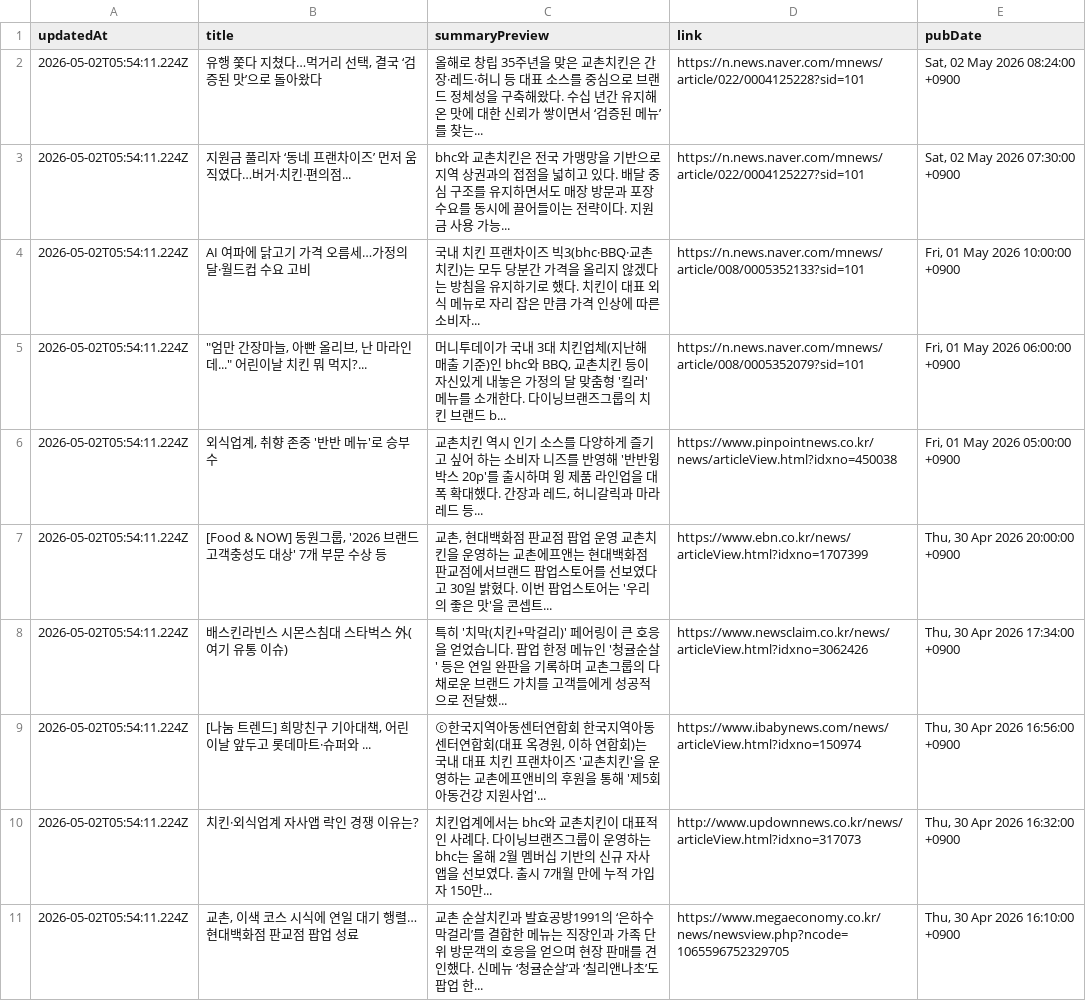
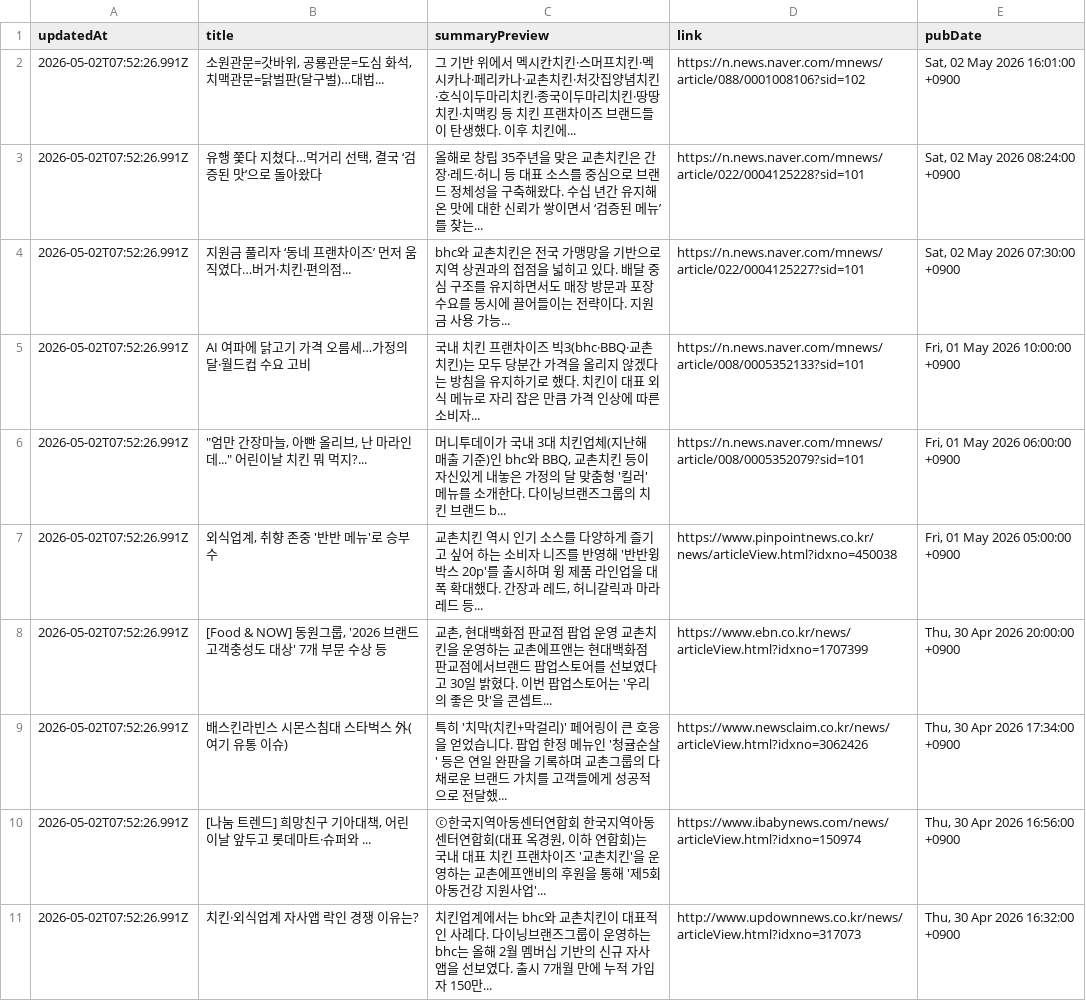
Before and after one commit to hermes-blue/chicken-mvp2-searching-style-cursor-, a CSV file: chicken-mvp/src/auto-kyochon-news.csv, drawn as a sheet.

```diff
--- a/chicken-mvp/src/auto-kyochon-news.csv
+++ b/chicken-mvp/src/auto-kyochon-news.csv
@@ -1,11 +1,11 @@
 "updatedAt","title","summaryPreview","link","pubDate"
-"2026-05-02T05:54:11.224Z","유행 쫓다 지쳤다…먹거리 선택, 결국 ‘검증된 맛’으로 돌아왔다","올해로 창립 35주년을 맞은 교촌치킨은 간장·레드·허니 등 대표 소스를 중심으로 브랜드 정체성을 구축해왔다. 수십 년간 유지해온 맛에 대한 신뢰가 쌓이면서 ‘검증된 메뉴’를 찾는...","https://n.news.naver.com/mnews/article/022/0004125228?sid=101","Sat, 02 May 2026 08:24:00 +0900"
-"2026-05-02T05:54:11.224Z","지원금 풀리자 ‘동네 프랜차이즈’ 먼저 움직였다…버거·치킨·편의점...","bhc와 교촌치킨은 전국 가맹망을 기반으로 지역 상권과의 접점을 넓히고 있다. 배달 중심 구조를 유지하면서도 매장 방문과 포장 수요를 동시에 끌어들이는 전략이다. 지원금 사용 가능...","https://n.news.naver.com/mnews/article/022/0004125227?sid=101","Sat, 02 May 2026 07:30:00 +0900"
-"2026-05-02T05:54:11.224Z","AI 여파에 닭고기 가격 오름세…가정의 달·월드컵 수요 고비","국내 치킨 프랜차이즈 빅3(bhc·BBQ·교촌치킨)는 모두 당분간 가격을 올리지 않겠다는 방침을 유지하기로 했다. 치킨이 대표 외식 메뉴로 자리 잡은 만큼 가격 인상에 따른 소비자...","https://n.news.naver.com/mnews/article/008/0005352133?sid=101","Fri, 01 May 2026 10:00:00 +0900"
-"2026-05-02T05:54:11.224Z","""엄만 간장마늘, 아빤 올리브, 난 마라인데..."" 어린이날 치킨 뭐 먹지?...","머니투데이가 국내 3대 치킨업체(지난해 매출 기준)인 bhc와 BBQ, 교촌치킨 등이 자신있게 내놓은 가정의 달 맞춤형 '킬러' 메뉴를 소개한다. 다이닝브랜즈그룹의 치킨 브랜드 b...","https://n.news.naver.com/mnews/article/008/0005352079?sid=101","Fri, 01 May 2026 06:00:00 +0900"
-"2026-05-02T05:54:11.224Z","외식업계, 취향 존중 '반반 메뉴'로 승부수","교촌치킨 역시 인기 소스를 다양하게 즐기고 싶어 하는 소비자 니즈를 반영해 '반반윙박스 20p'를 출시하며 윙 제품 라인업을 대폭 확대했다. 간장과 레드, 허니갈릭과 마라레드 등...","https://www.pinpointnews.co.kr/news/articleView.html?idxno=450038","Fri, 01 May 2026 05:00:00 +0900"
-"2026-05-02T05:54:11.224Z","[Food & NOW] 동원그룹, '2026 브랜드 고객충성도 대상' 7개 부문 수상 등","교촌, 현대백화점 판교점 팝업 운영 교촌치킨을 운영하는 교촌에프앤는 현대백화점 판교점에서브랜드 팝업스토어를 선보였다고 30일 밝혔다. 이번 팝업스토어는 '우리의 좋은 맛'을 콘셉트...","https://www.ebn.co.kr/news/articleView.html?idxno=1707399","Thu, 30 Apr 2026 20:00:00 +0900"
-"2026-05-02T05:54:11.224Z","배스킨라빈스 시몬스침대 스타벅스 外(여기 유통 이슈)","특히 '치막(치킨+막걸리)' 페어링이 큰 호응을 얻었습니다. 팝업 한정 메뉴인 '청귤순살' 등은 연일 완판을 기록하며 교촌그룹의 다채로운 브랜드 가치를 고객들에게 성공적으로 전달했...","https://www.newsclaim.co.kr/news/articleView.html?idxno=3062426","Thu, 30 Apr 2026 17:34:00 +0900"
-"2026-05-02T05:54:11.224Z","[나눔 트렌드] 희망친구 기아대책, 어린이날 앞두고 롯데마트·슈퍼와 ...","ⓒ한국지역아동센터연합회 한국지역아동센터연합회(대표 옥경원, 이하 연합회)는 국내 대표 치킨 프랜차이즈 '교촌치킨'을 운영하는 교촌에프앤비의 후원을 통해 '제5회 아동건강 지원사업'...","https://www.ibabynews.com/news/articleView.html?idxno=150974","Thu, 30 Apr 2026 16:56:00 +0900"
-"2026-05-02T05:54:11.224Z","치킨·외식업계 자사앱 락인 경쟁 이유는?","치킨업계에서는 bhc와 교촌치킨이 대표적인 사례다. 다이닝브랜즈그룹이 운영하는 bhc는 올해 2월 멤버십 기반의 신규 자사 앱을 선보였다. 출시 7개월 만에 누적 가입자 150만...","http://www.updownnews.co.kr/news/articleView.html?idxno=317073","Thu, 30 Apr 2026 16:32:00 +0900"
-"2026-05-02T05:54:11.224Z","교촌, 이색 코스 시식에 연일 대기 행렬… 현대백화점 판교점 팝업 성료","교촌 순살치킨과 발효공방1991의 ‘은하수 막걸리’를 결합한 메뉴는 직장인과 가족 단위 방문객의 호응을 얻으며 현장 판매를 견인했다. 신메뉴 ‘청귤순살’과 ‘칠리앤나초’도 팝업 한...","https://www.megaeconomy.co.kr/news/newsview.php?ncode=1065596752329705","Thu, 30 Apr 2026 16:10:00 +0900"
+"2026-05-02T07:52:26.991Z","소원관문=갓바위, 공룡관문=도심 화석, 치맥관문=닭벌판(달구벌)…대법...","그 기반 위에서 멕시칸치킨·스머프치킨·멕시카나·페리카나·교촌치킨·처갓집양념치킨·호식이두마리치킨·종국이두마리치킨·땅땅치킨·치맥킹 등 치킨 프랜차이즈 브랜드들이 탄생했다. 이후 치킨에...","https://n.news.naver.com/mnews/article/088/0001008106?sid=102","Sat, 02 May 2026 16:01:00 +0900"
+"2026-05-02T07:52:26.991Z","유행 쫓다 지쳤다…먹거리 선택, 결국 ‘검증된 맛’으로 돌아왔다","올해로 창립 35주년을 맞은 교촌치킨은 간장·레드·허니 등 대표 소스를 중심으로 브랜드 정체성을 구축해왔다. 수십 년간 유지해온 맛에 대한 신뢰가 쌓이면서 ‘검증된 메뉴’를 찾는...","https://n.news.naver.com/mnews/article/022/0004125228?sid=101","Sat, 02 May 2026 08:24:00 +0900"
+"2026-05-02T07:52:26.991Z","지원금 풀리자 ‘동네 프랜차이즈’ 먼저 움직였다…버거·치킨·편의점...","bhc와 교촌치킨은 전국 가맹망을 기반으로 지역 상권과의 접점을 넓히고 있다. 배달 중심 구조를 유지하면서도 매장 방문과 포장 수요를 동시에 끌어들이는 전략이다. 지원금 사용 가능...","https://n.news.naver.com/mnews/article/022/0004125227?sid=101","Sat, 02 May 2026 07:30:00 +0900"
+"2026-05-02T07:52:26.991Z","AI 여파에 닭고기 가격 오름세…가정의 달·월드컵 수요 고비","국내 치킨 프랜차이즈 빅3(bhc·BBQ·교촌치킨)는 모두 당분간 가격을 올리지 않겠다는 방침을 유지하기로 했다. 치킨이 대표 외식 메뉴로 자리 잡은 만큼 가격 인상에 따른 소비자...","https://n.news.naver.com/mnews/article/008/0005352133?sid=101","Fri, 01 May 2026 10:00:00 +0900"
+"2026-05-02T07:52:26.991Z","""엄만 간장마늘, 아빤 올리브, 난 마라인데..."" 어린이날 치킨 뭐 먹지?...","머니투데이가 국내 3대 치킨업체(지난해 매출 기준)인 bhc와 BBQ, 교촌치킨 등이 자신있게 내놓은 가정의 달 맞춤형 '킬러' 메뉴를 소개한다. 다이닝브랜즈그룹의 치킨 브랜드 b...","https://n.news.naver.com/mnews/article/008/0005352079?sid=101","Fri, 01 May 2026 06:00:00 +0900"
+"2026-05-02T07:52:26.991Z","외식업계, 취향 존중 '반반 메뉴'로 승부수","교촌치킨 역시 인기 소스를 다양하게 즐기고 싶어 하는 소비자 니즈를 반영해 '반반윙박스 20p'를 출시하며 윙 제품 라인업을 대폭 확대했다. 간장과 레드, 허니갈릭과 마라레드 등...","https://www.pinpointnews.co.kr/news/articleView.html?idxno=450038","Fri, 01 May 2026 05:00:00 +0900"
+"2026-05-02T07:52:26.991Z","[Food & NOW] 동원그룹, '2026 브랜드 고객충성도 대상' 7개 부문 수상 등","교촌, 현대백화점 판교점 팝업 운영 교촌치킨을 운영하는 교촌에프앤는 현대백화점 판교점에서브랜드 팝업스토어를 선보였다고 30일 밝혔다. 이번 팝업스토어는 '우리의 좋은 맛'을 콘셉트...","https://www.ebn.co.kr/news/articleView.html?idxno=1707399","Thu, 30 Apr 2026 20:00:00 +0900"
+"2026-05-02T07:52:26.991Z","배스킨라빈스 시몬스침대 스타벅스 外(여기 유통 이슈)","특히 '치막(치킨+막걸리)' 페어링이 큰 호응을 얻었습니다. 팝업 한정 메뉴인 '청귤순살' 등은 연일 완판을 기록하며 교촌그룹의 다채로운 브랜드 가치를 고객들에게 성공적으로 전달했...","https://www.newsclaim.co.kr/news/articleView.html?idxno=3062426","Thu, 30 Apr 2026 17:34:00 +0900"
+"2026-05-02T07:52:26.991Z","[나눔 트렌드] 희망친구 기아대책, 어린이날 앞두고 롯데마트·슈퍼와 ...","ⓒ한국지역아동센터연합회 한국지역아동센터연합회(대표 옥경원, 이하 연합회)는 국내 대표 치킨 프랜차이즈 '교촌치킨'을 운영하는 교촌에프앤비의 후원을 통해 '제5회 아동건강 지원사업'...","https://www.ibabynews.com/news/articleView.html?idxno=150974","Thu, 30 Apr 2026 16:56:00 +0900"
+"2026-05-02T07:52:26.991Z","치킨·외식업계 자사앱 락인 경쟁 이유는?","치킨업계에서는 bhc와 교촌치킨이 대표적인 사례다. 다이닝브랜즈그룹이 운영하는 bhc는 올해 2월 멤버십 기반의 신규 자사 앱을 선보였다. 출시 7개월 만에 누적 가입자 150만...","http://www.updownnews.co.kr/news/articleView.html?idxno=317073","Thu, 30 Apr 2026 16:32:00 +0900"
```
Also changed, not shown: 1 other file.
